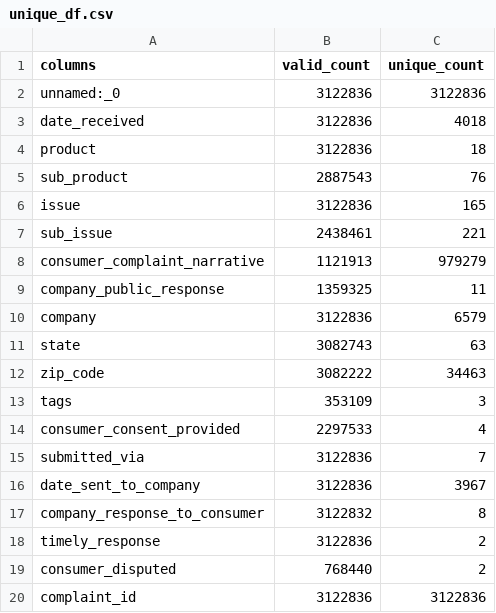
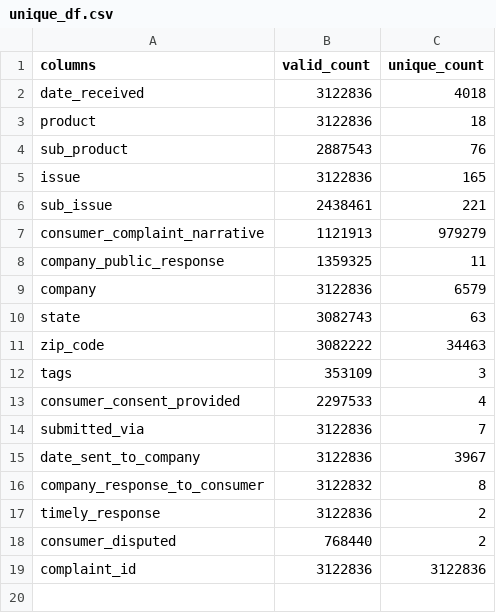
Before and after one commit to UBC-MDS/DSCI-522_Team12, a CSV file: reports/assets/tables/unique_df.csv, drawn as a sheet.

```diff
--- a/reports/assets/tables/unique_df.csv
+++ b/reports/assets/tables/unique_df.csv
@@ -1,3 +1,2 @@
 columns,valid_count,unique_count
-unnamed:_0,3122836,3122836
 date_received,3122836,4018
```
Also changed, not shown: reports/assets/results.csv, reports/assets/unique_counts.csv, 7 other files.
